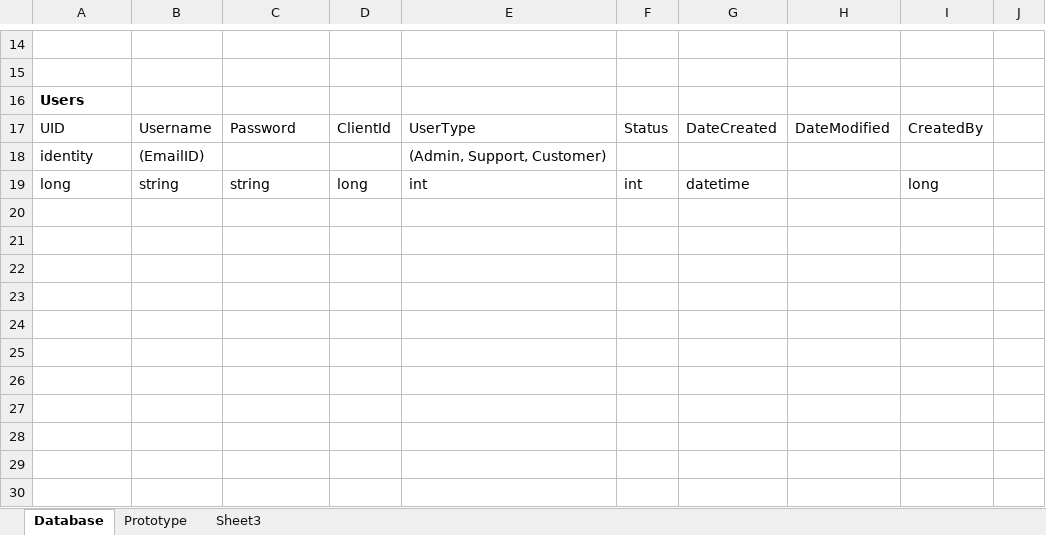
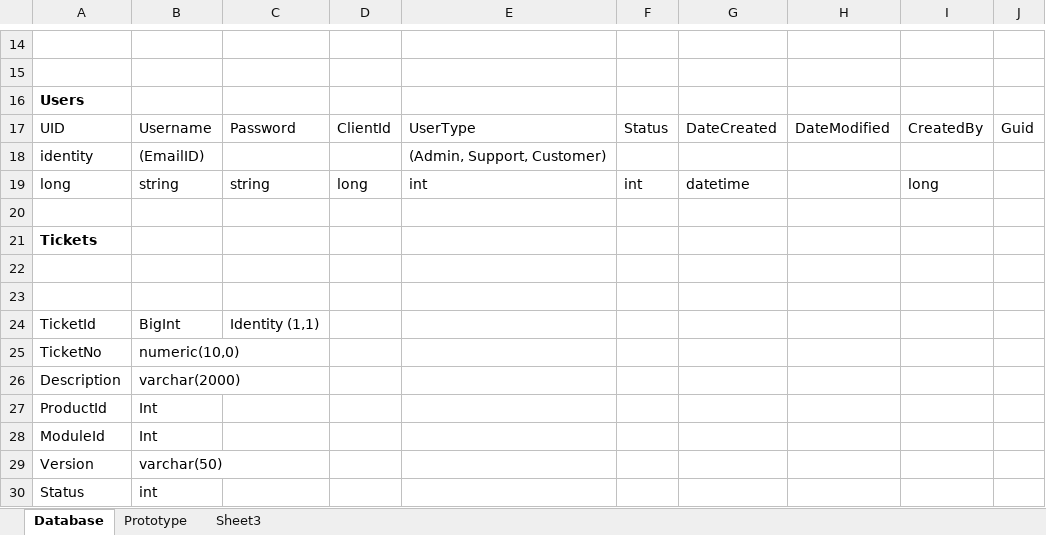
Before and after one commit to gvhung/CMS, an Excel workbook: Build1/Documents/Databse-Prototype.xlsx, sheet Database, drawn as a sheet; only a part is shown, gaps mark what is left out; values as stored, in another font and other column widths than the file's, no borders; the diff names each change by its address in the sheet, - before the commit and + after, or states it on an @@ line.

```diff
--- a/Build1/Documents/Databse-Prototype.xlsx (sheet Database)
+++ b/Build1/Documents/Databse-Prototype.xlsx (sheet Database)
-J17: (empty)
+J17: Guid
+row 20: (empty)
+row 21: Tickets
+row 22: (empty)
+row 23: (empty)
+row 24: TicketId | BigInt | Identity (1,1)
+row 25: TicketNo | numeric(10,0)
+row 26: Description | varchar(2000)
+row 27: ProductId | Int
+row 28: ModuleId | Int
+row 29: Version | varchar(50)
+row 30: Status | int
```
